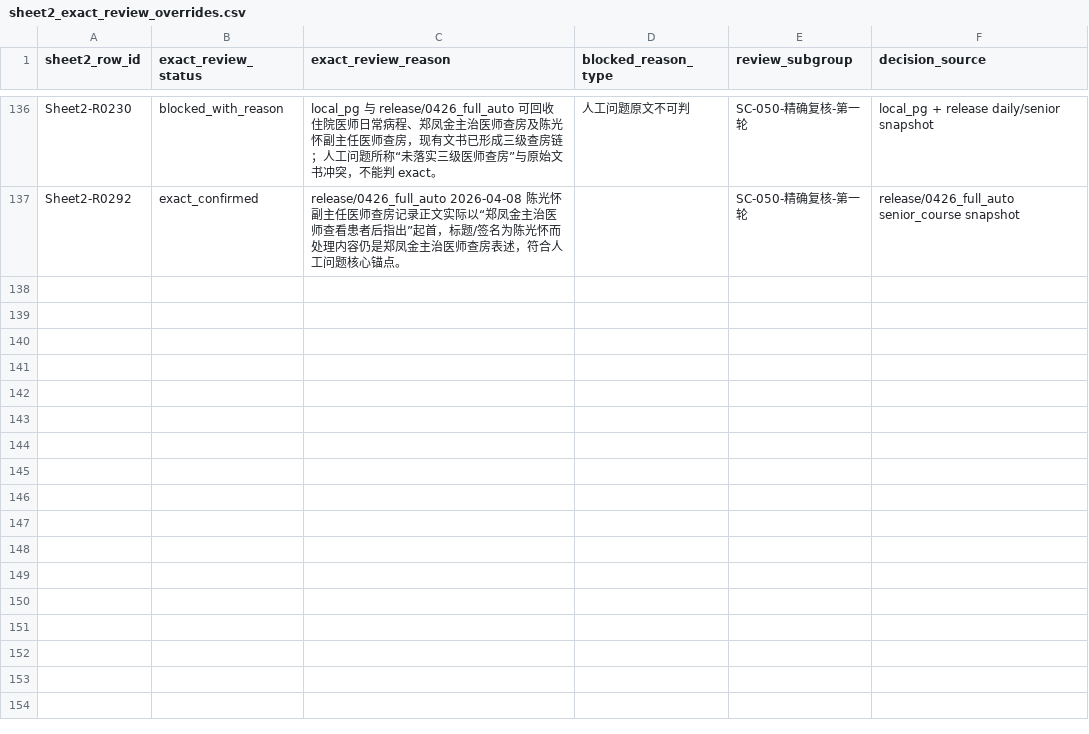
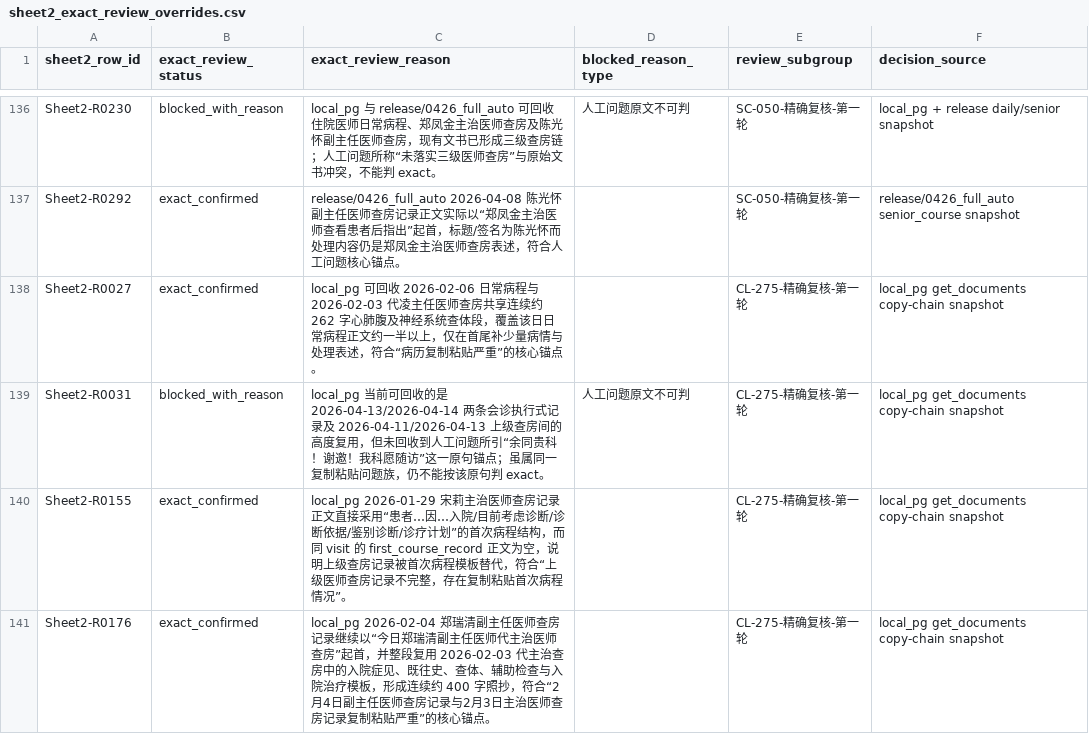
Before and after one commit to softjazzz/combined, a CSV file: apps/medqc-web/docs/0418/QC/sheet2_exact_review_overrides.csv, drawn as a sheet; only a part is shown, gaps mark what is left out; the diff names each change by its address in the sheet, - before the commit and + after, or states it on an @@ line.

```diff
--- a/apps/medqc-web/docs/0418/QC/sheet2_exact_review_overrides.csv
+++ b/apps/medqc-web/docs/0418/QC/sheet2_exact_review_overrides.csv
+row 138: Sheet2-R0027 | exact_confirmed | local_pg 可回收 2026-02-06 日常病程与 2026-02-03 代凌主任医师查房共享连续约 262 字心肺腹及神经系统查体段，覆盖该日日常病程正文约一半以上，仅在首尾补少量病情与处理表述，符合“病历复制粘贴严重”的核心锚点。 |  | CL-275-精确复核-第一轮 | local_pg get_documents copy-chain snapshot
+row 139: Sheet2-R0031 | blocked_with_reason | local_pg 当前可回收的是 2026-04-13/2026-04-14 两条会诊执行式记录及 2026-04-11/2026-04-13 上级查房间的高度复用，但未回收到人工问题所引“余同贵科！谢邀！我科愿随访”这一原句锚点；虽属同一复制粘贴问题族，仍不能按该原句判 exact。 | 人工问题原文不可判 | CL-275-精确复核-第一轮 | local_pg get_documents copy-chain snapshot
+row 140: Sheet2-R0155 | exact_confirmed | local_pg 2026-01-29 宋莉主治医师查房记录正文直接采用“患者…因…入院/目前考虑诊断/诊断依据/鉴别诊断/诊疗计划”的首次病程结构，而同 visit 的 first_course_record 正文为空，说明上级查房记录被首次病程模板替代，符合“上级医师查房记录不完整，存在复制粘贴首次病程情况”。 |  | CL-275-精确复核-第一轮 | local_pg get_documents copy-chain snapshot
+row 141: Sheet2-R0176 | exact_confirmed | local_pg 2026-02-04 郑瑞清副主任医师查房记录继续以“今日郑瑞清副主任医师代主治医师查房”起首，并整段复用 2026-02-03 代主治查房中的入院症见、既往史、查体、辅助检查与入院治疗模板，形成连续约 400 字照抄，符合“2月4日副主任医师查房记录与2月3日主治医师查房记录复制粘贴严重”的核心锚点。 |  | CL-275-精确复核-第一轮 | local_pg get_documents copy-chain snapshot
```
Also changed, not shown: apps/medqc-web/docs/0418/QC/sheet2_exact_review_matrix.csv, 4 other files.
